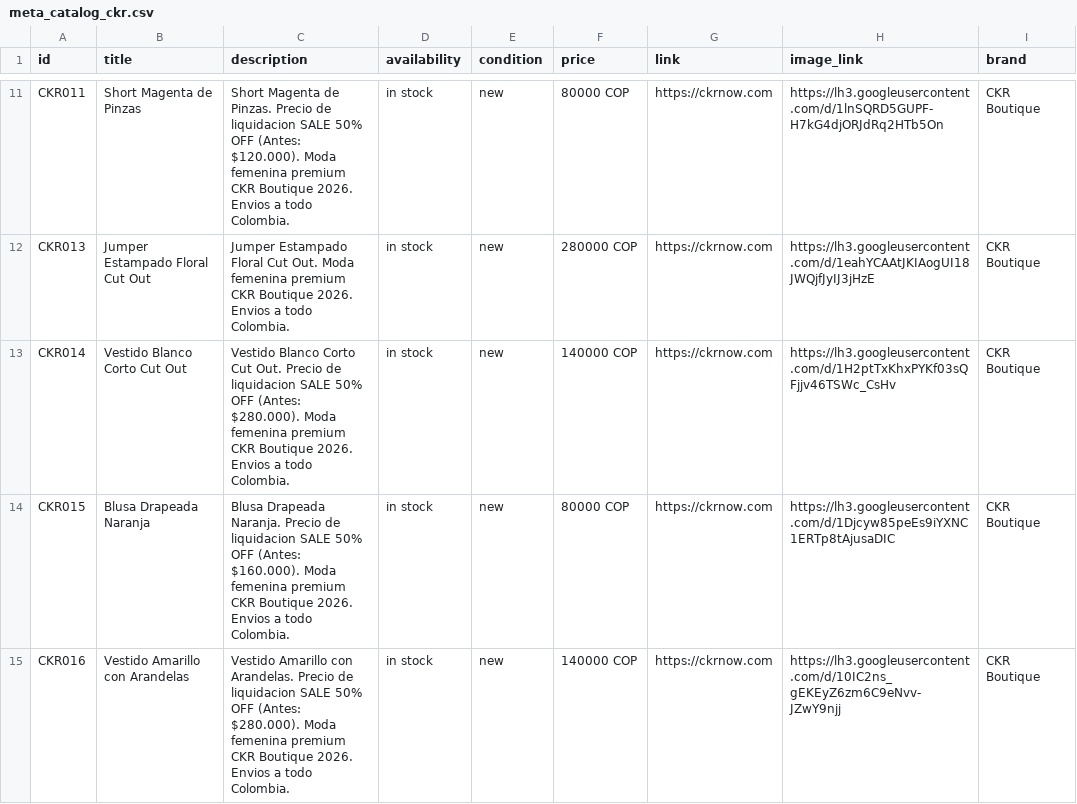
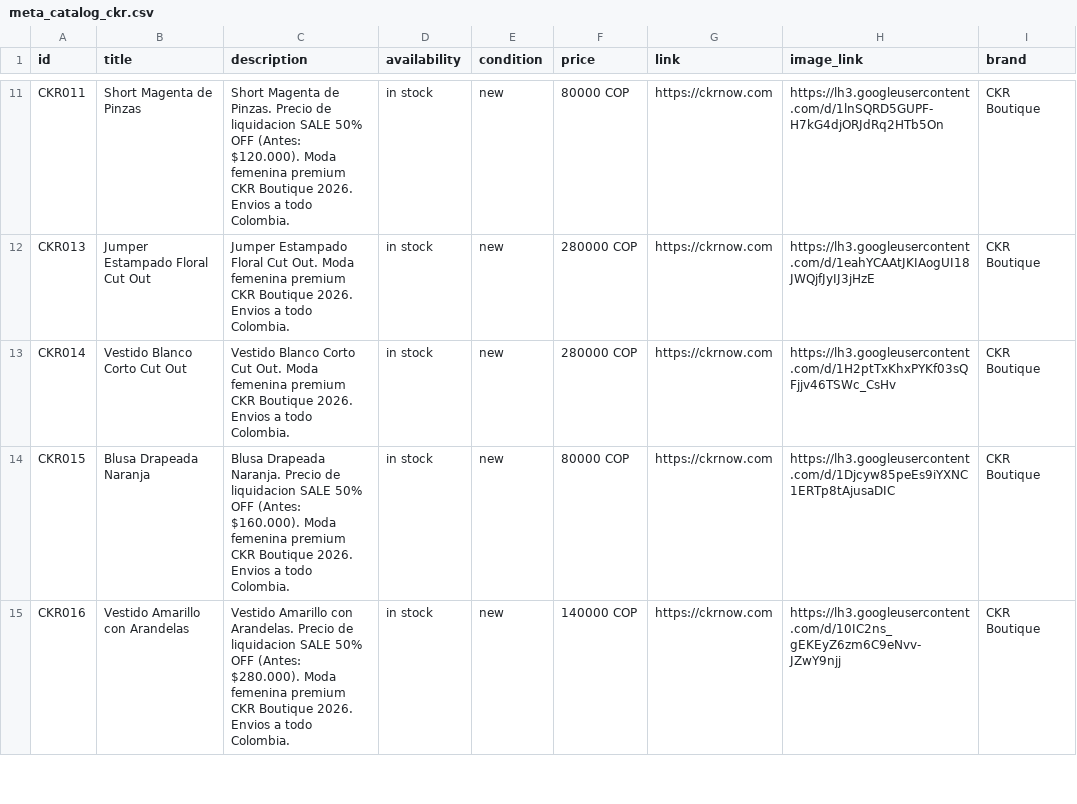
Before and after one commit to alvapas75-afk/ckrnow-website, a CSV file: meta_catalog_ckr.csv, drawn as a sheet; only a part is shown, gaps mark what is left out; the diff names each change by its address in the sheet, - before the commit and + after, or states it on an @@ line.

```diff
--- a/meta_catalog_ckr.csv
+++ b/meta_catalog_ckr.csv
-C13 (description): …Cut Out. Precio de liquidacion SALE 50% OFF (Antes: $280.000). Moda femenina…
+C13 (description): …Cut Out. Moda femenina…
-F13 (price): 140000 COP
+F13 (price): 280000 COP
```
Also changed, not shown: 2 other files.
